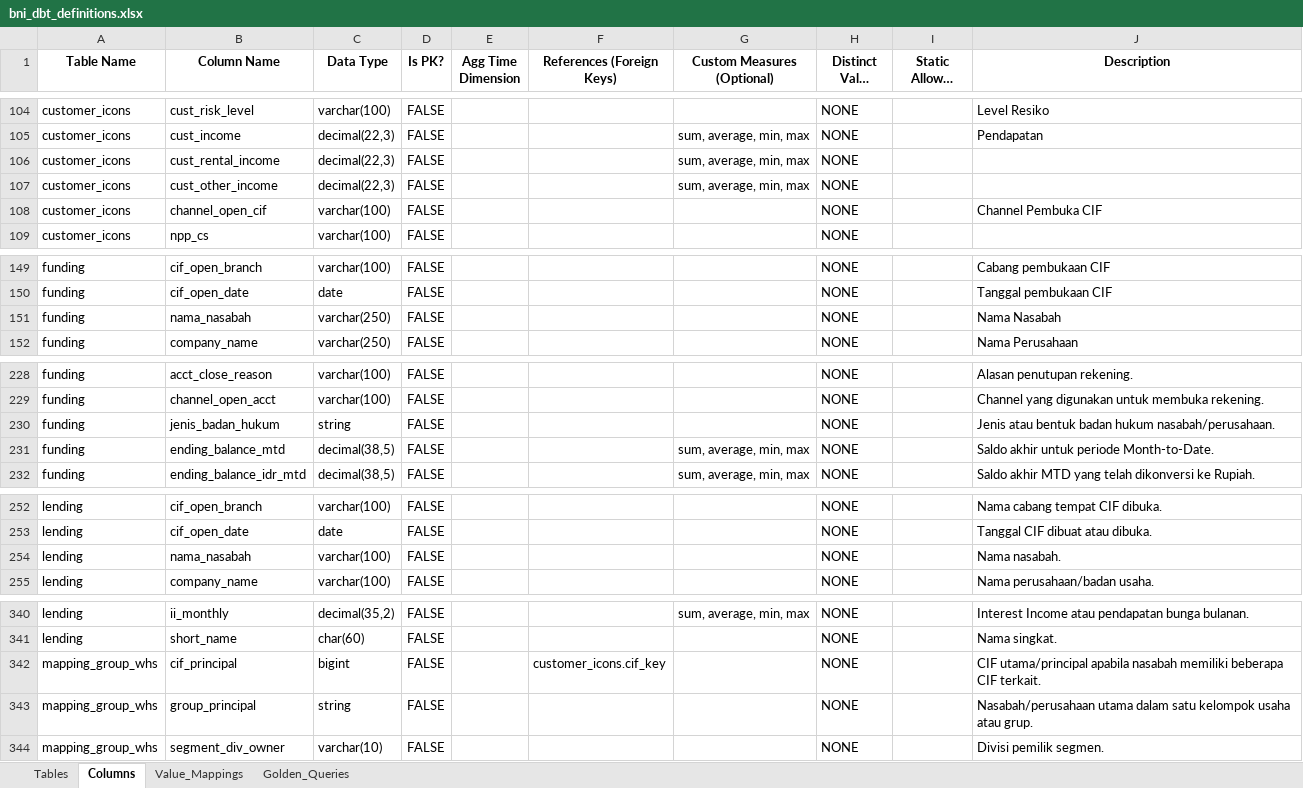
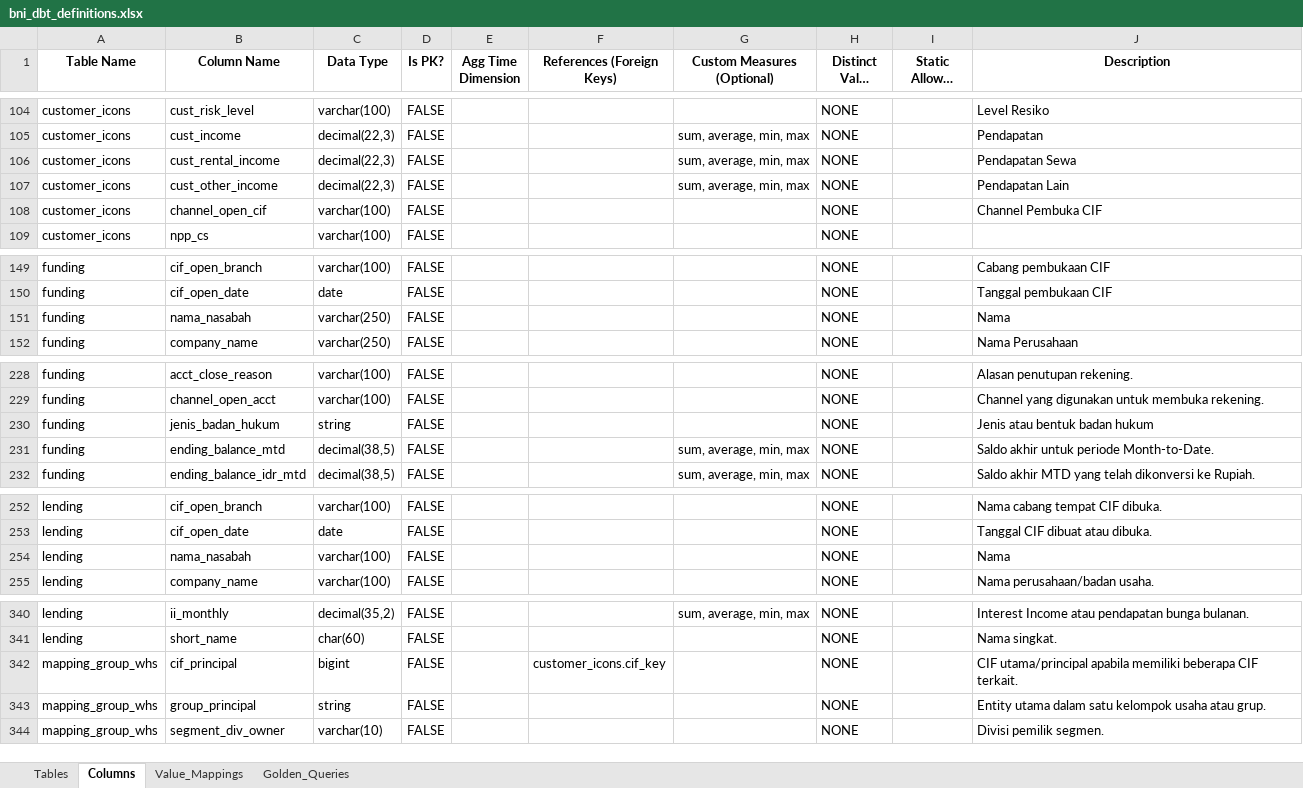
Before and after one commit to ykvn/bni-ai, an Excel workbook: ask-data/data/bni_dbt_definitions.xlsx, sheet Columns, drawn as a sheet; only a part is shown, gaps mark what is left out; long unchanged cells end in …; values as stored, in another font and other column widths than the file's, no borders; the diff covers the shown part only; the diff names each change by its address in the sheet, - before the commit and + after, or states it on an @@ line.

Commit message:
feat: Update descriptions in schema and dbt files for clarity and consistency

```diff
--- a/ask-data/data/bni_dbt_definitions.xlsx (sheet Columns)
+++ b/ask-data/data/bni_dbt_definitions.xlsx (sheet Columns)
-J106 (Description): (empty)
+J106 (Description): Pendapatan Sewa
-J107 (Description): (empty)
+J107 (Description): Pendapatan Lain
-J151 (Description): Nama Nasabah
+J151 (Description): Nama
-J230 (Description): Jenis atau bentuk badan hukum nasabah/perusahaan.
+J230 (Description): Jenis atau bentuk badan hukum
-J254 (Description): Nama nasabah.
+J254 (Description): Nama
-J342 (Description): …utama/principal apabila nasabah memiliki beberapa…
+J342 (Description): …utama/principal apabila memiliki beberapa…
-J343 (Description): Nasabah/perusahaan utama dalam…
+J343 (Description): Entity utama dalam…
```
Also changed, not shown: 13 edited cells elsewhere in this sheet, 2 other files.
